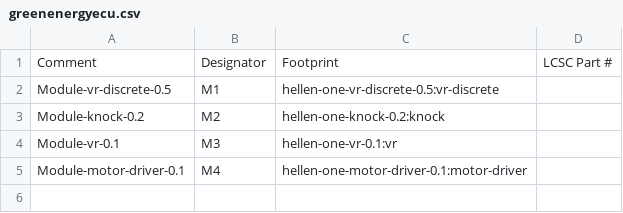
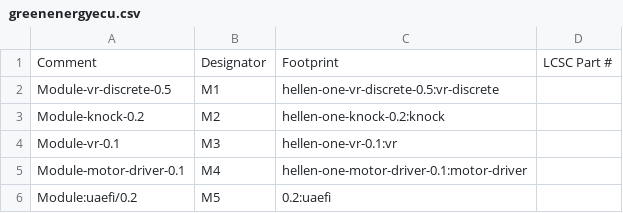
Before and after one commit to greenenergyperu1973/hellen-example, a CSV file: gerber/greenenergyecu.csv, drawn as a sheet; the diff names each change by its address in the sheet, - before the commit and + after, or states it on an @@ line.

```diff
--- a/gerber/greenenergyecu.csv
+++ b/gerber/greenenergyecu.csv
+row 6: Module:uaefi/0.2 | M5 | 0.2:uaefi
```
Also changed, not shown: 15 other files.
